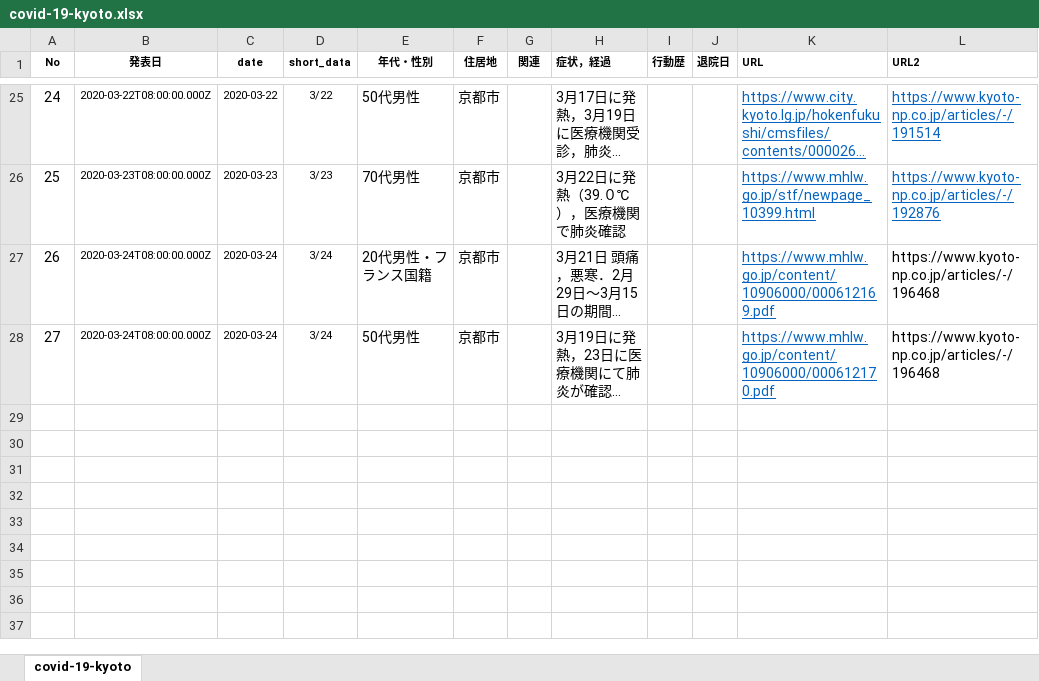
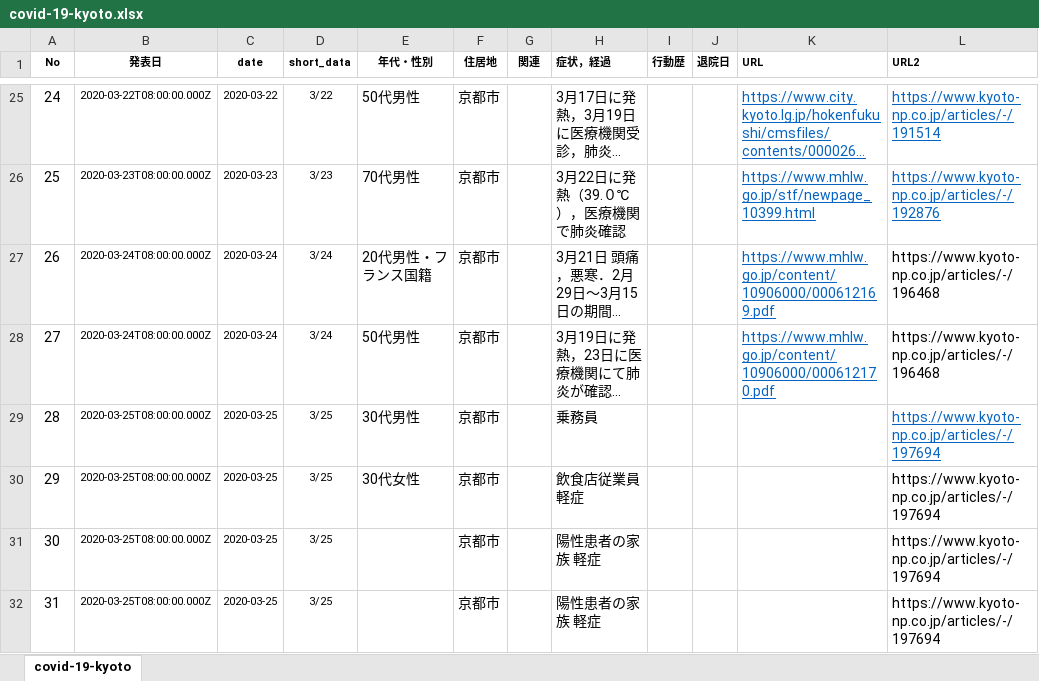
Before and after one commit to yasuhitoinoue/covid19-kyoto, an Excel workbook: data/covid-19-kyoto.xlsx, sheet covid-19-kyoto, drawn as a sheet; only a part is shown, gaps mark what is left out; long unchanged cells end in …; values as stored, in another font and other column widths than the file's, no borders; the diff names each change by its address in the sheet, - before the commit and + after, or states it on an @@ line.

```diff
--- a/data/covid-19-kyoto.xlsx (sheet covid-19-kyoto)
+++ b/data/covid-19-kyoto.xlsx (sheet covid-19-kyoto)
+row 29: 28 | 2020-03-25T08:00:00.000Z | 2020-03-25 | 3/25 | 30代男性 | 京都市 |  | 乗務員 |  |  |  | https://www.kyoto-np.co.jp/articles/-/197694
+row 30: 29 | 2020-03-25T08:00:00.000Z | 2020-03-25 | 3/25 | 30代女性 | 京都市 |  | 飲食店従業員 軽症 |  |  |  | https://www.kyoto-np.co.jp/articles/-/197694
+row 31: 30 | 2020-03-25T08:00:00.000Z | 2020-03-25 | 3/25 |  | 京都市 |  | 陽性患者の家族 軽症 |  |  |  | https://www.kyoto-np.co.jp/articles/-/197694
+row 32: 31 | 2020-03-25T08:00:00.000Z | 2020-03-25 | 3/25 |  | 京都市 |  | 陽性患者の家族 軽症 |  |  |  | https://www.kyoto-np.co.jp/articles/-/197694
```
Also changed, not shown: 2 other files.
